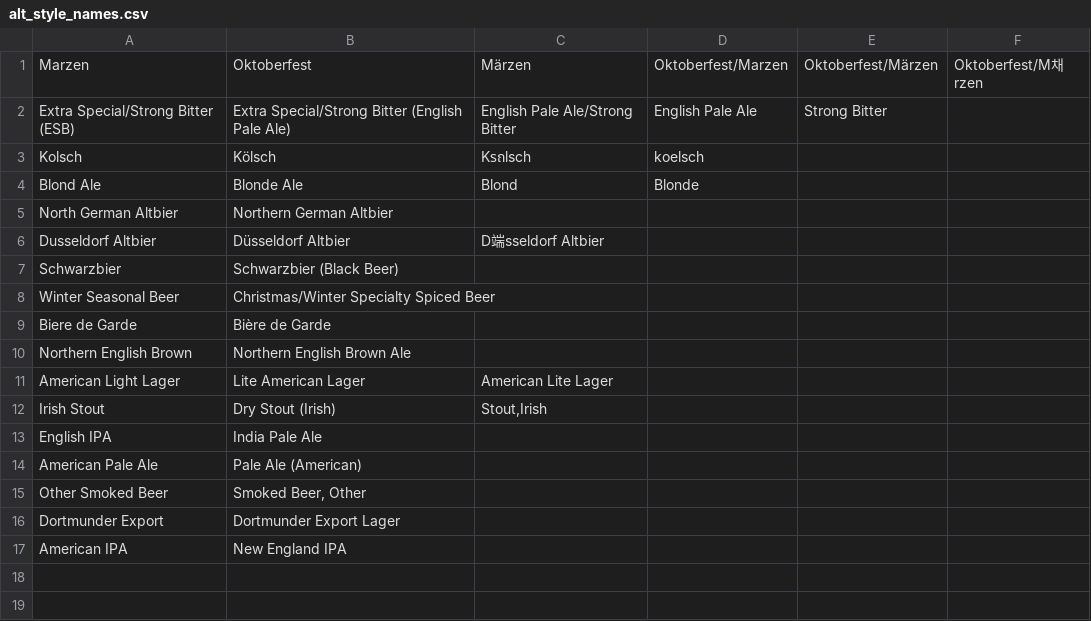
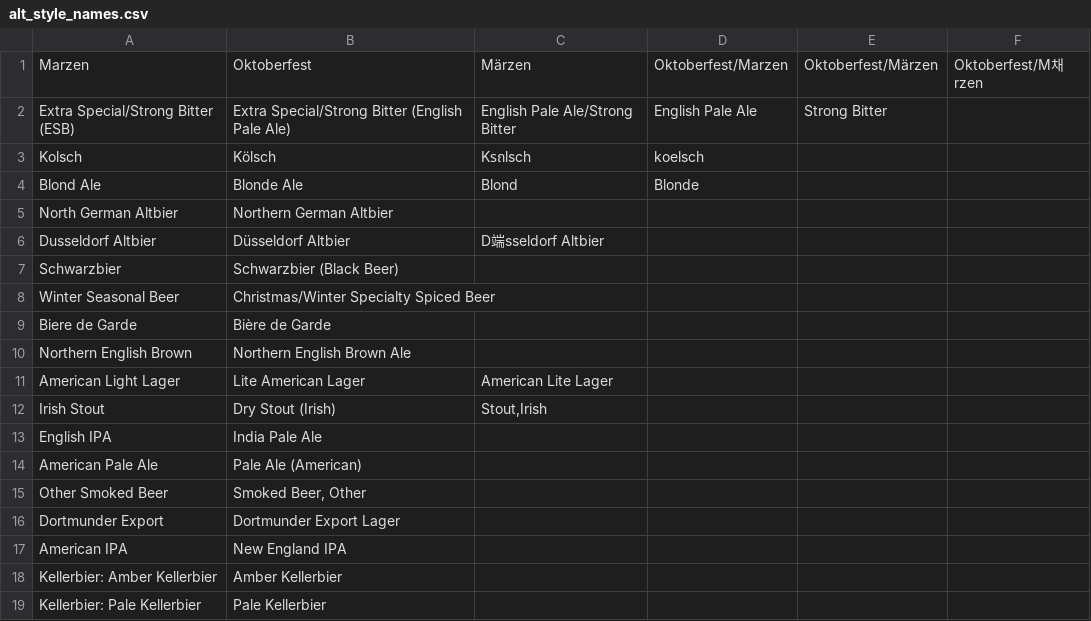
Before and after one commit to halobrewery/brewbrain, a CSV file: data/_db/alt_style_names.csv, drawn as a sheet; the diff names each change by its address in the sheet, - before the commit and + after, or states it on an @@ line.

```diff
--- a/data/_db/alt_style_names.csv
+++ b/data/_db/alt_style_names.csv
+row 18: Kellerbier: Amber Kellerbier | Amber Kellerbier
+row 19: Kellerbier: Pale Kellerbier | Pale Kellerbier
```
Also changed, not shown: data/_db/fermentables.csv, data/_db/hops.csv, 8 other files.
